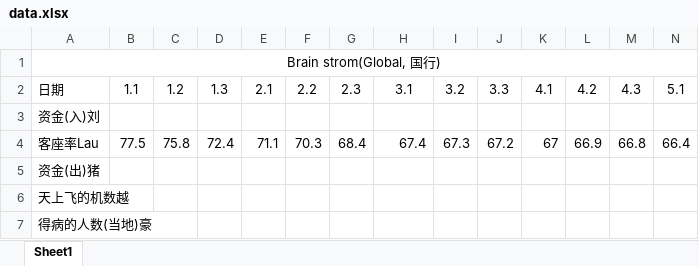
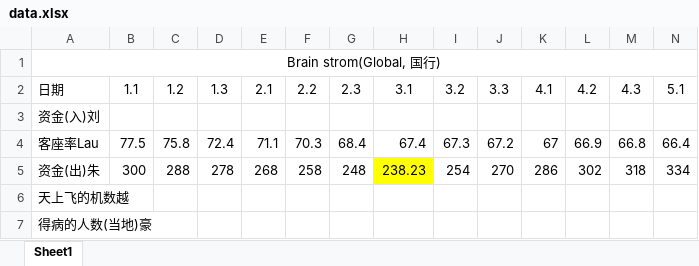
Before and after one commit to JellyLiu2001/Big-Project, an Excel workbook: data.xlsx, sheet Sheet1, drawn as a sheet; only a part is shown; values as stored, in another font and other column widths than the file's, no borders; removed rows and columns are numbered as before the commit, all else as after; rows hold the shown columns only; the diff names each change by its address in the sheet, - before the commit and + after, or states it on an @@ line.

Commit message:
zihe data 1.0

```diff
--- a/data.xlsx (sheet Sheet1)
+++ b/data.xlsx (sheet Sheet1)
-row 5: 资金(出)猪
+row 5: 资金(出)朱 | 300 | 288 | 278 | 268 | 258 | 248 | 238.23 | 254 | 270 | 286 | 302 | 318 | 334
```
